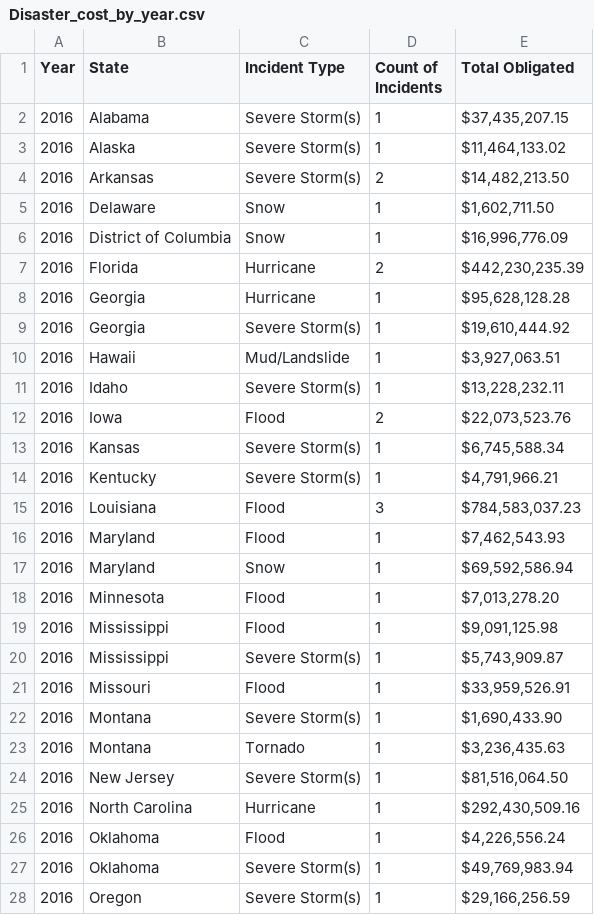
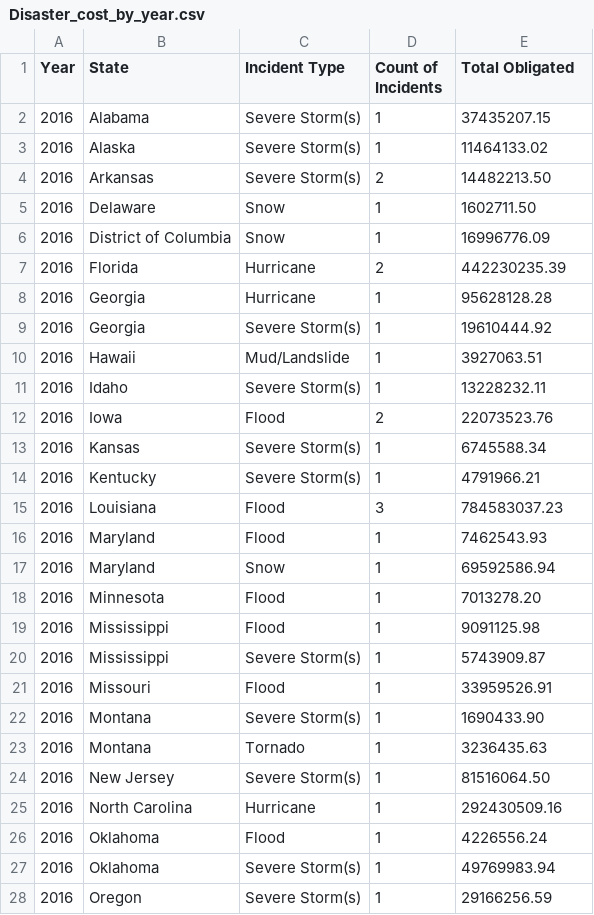
Before and after one commit to ryanwinn33/project2, a CSV file: Data/Disaster_cost_by_year.csv, drawn as a sheet; only a part is shown; the diff covers the shown part only.

Commit message:
update Total Obligated

```diff
--- a/Data/Disaster_cost_by_year.csv
+++ b/Data/Disaster_cost_by_year.csv
@@ -1,28 +1,28 @@
 Year,State,Incident Type,Count of Incidents,Total Obligated
-2016,Alabama,Severe Storm(s),1,"$37,435,207.15 "
-2016,Alaska,Severe Storm(s),1,"$11,464,133.02 "
-2016,Arkansas,Severe Storm(s),2,"$14,482,213.50 "
-2016,Delaware,Snow,1,"$1,602,711.50 "
-2016,District of Columbia,Snow,1,"$16,996,776.09 "
-2016,Florida,Hurricane,2,"$442,230,235.39 "
-2016,Georgia,Hurricane,1,"$95,628,128.28 "
-2016,Georgia,Severe Storm(s),1,"$19,610,444.92 "
-2016,Hawaii,Mud/Landslide,1,"$3,927,063.51 "
-2016,Idaho,Severe Storm(s),1,"$13,228,232.11 "
-2016,Iowa,Flood,2,"$22,073,523.76 "
-2016,Kansas,Severe Storm(s),1,"$6,745,588.34 "
-2016,Kentucky,Severe Storm(s),1,"$4,791,966.21 "
-2016,Louisiana,Flood,3,"$784,583,037.23 "
-2016,Maryland,Flood,1,"$7,462,543.93 "
-2016,Maryland,Snow,1,"$69,592,586.94 "
-2016,Minnesota,Flood,1,"$7,013,278.20 "
-2016,Mississippi,Flood,1,"$9,091,125.98 "
-2016,Mississippi,Severe Storm(s),1,"$5,743,909.87 "
-2016,Missouri,Flood,1,"$33,959,526.91 "
-2016,Montana,Severe Storm(s),1,"$1,690,433.90 "
-2016,Montana,Tornado,1,"$3,236,435.63 "
-2016,New Jersey,Severe Storm(s),1,"$81,516,064.50 "
-2016,North Carolina,Hurricane,1,"$292,430,509.16 "
-2016,Oklahoma,Flood,1,"$4,226,556.24 "
-2016,Oklahoma,Severe Storm(s),1,"$49,769,983.94 "
-2016,Oregon,Severe Storm(s),1,"$29,166,256.59 "
+2016,Alabama,Severe Storm(s),1,37435207.15
+2016,Alaska,Severe Storm(s),1,11464133.02
+2016,Arkansas,Severe Storm(s),2,14482213.50
+2016,Delaware,Snow,1,1602711.50
+2016,District of Columbia,Snow,1,16996776.09
+2016,Florida,Hurricane,2,442230235.39
+2016,Georgia,Hurricane,1,95628128.28
+2016,Georgia,Severe Storm(s),1,19610444.92
+2016,Hawaii,Mud/Landslide,1,3927063.51
+2016,Idaho,Severe Storm(s),1,13228232.11
+2016,Iowa,Flood,2,22073523.76
+2016,Kansas,Severe Storm(s),1,6745588.34
+2016,Kentucky,Severe Storm(s),1,4791966.21
+2016,Louisiana,Flood,3,784583037.23
+2016,Maryland,Flood,1,7462543.93
+2016,Maryland,Snow,1,69592586.94
+2016,Minnesota,Flood,1,7013278.20
+2016,Mississippi,Flood,1,9091125.98
+2016,Mississippi,Severe Storm(s),1,5743909.87
+2016,Missouri,Flood,1,33959526.91
+2016,Montana,Severe Storm(s),1,1690433.90
+2016,Montana,Tornado,1,3236435.63
+2016,New Jersey,Severe Storm(s),1,81516064.50
+2016,North Carolina,Hurricane,1,292430509.16
+2016,Oklahoma,Flood,1,4226556.24
+2016,Oklahoma,Severe Storm(s),1,49769983.94
+2016,Oregon,Severe Storm(s),1,29166256.59
```
Also changed, not shown: 142 edited cells elsewhere in this file, Data/Disaster_cost_by_month.csv, 3 other files.
